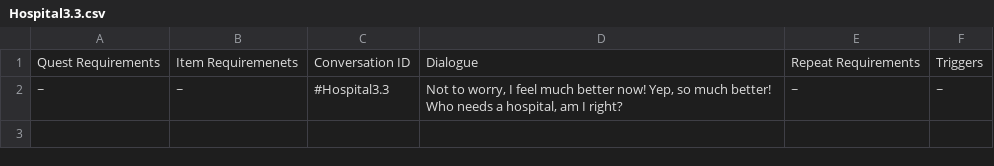
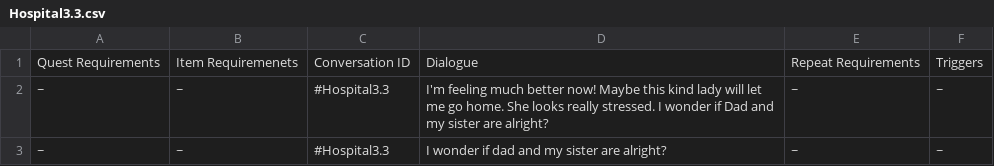
Before and after one commit to PolarstarCoffee/p_Monad, a CSV file: Assets/Dialogue System/Dialogue System/CSV Files/Hospital3.3.csv, drawn as a sheet.

Commit message:
Edited Dialogue
Changed the dialogue up

```diff
--- a/Assets/Dialogue System/Dialogue System/CSV Files/Hospital3.3.csv
+++ b/Assets/Dialogue System/Dialogue System/CSV Files/Hospital3.3.csv
@@ -1,2 +1,3 @@
 Quest Requirements;Item Requiremenets;Conversation ID;Dialogue;Repeat Requirements;Triggers
-~;~;#Hospital3.3;Not to worry, I feel much better now! Yep, so much better! Who needs a hospital, am I right?;~;~
+~;~;#Hospital3.3;I'm feeling much better now! Maybe this kind lady will let me go home. She looks really stressed. I wonder if Dad and my sister are alright?;~;~
+~;~;#Hospital3.3;I wonder if dad and my sister are alright?;~;~
```
Also changed, not shown: Assets/Dialogue System/Dialogue System/CSV Files/3.0MISCChillMan.csv, Assets/Dialogue System/Dialogue System/CSV Files/3.0MISCOldLever.csv, 40 other files.
